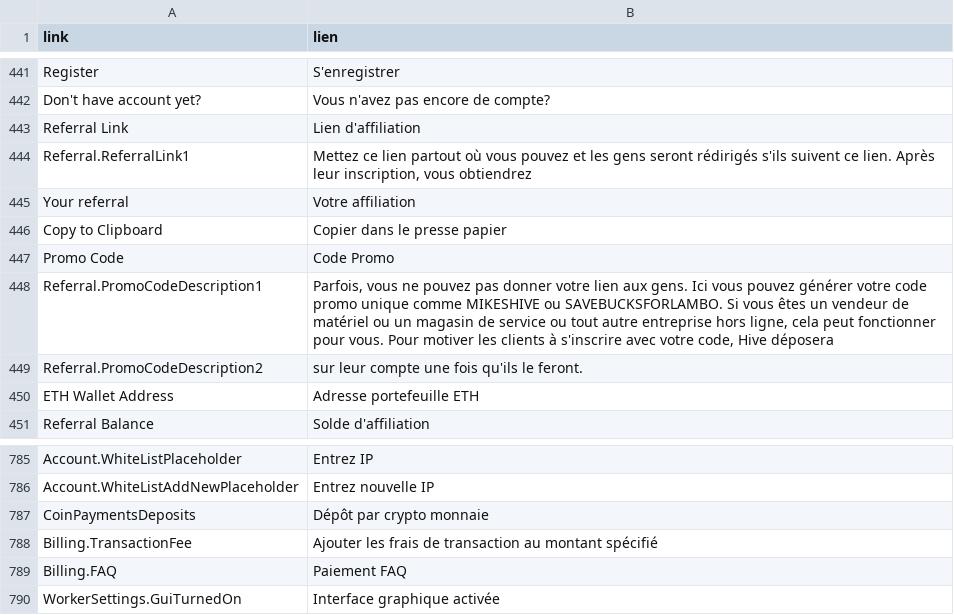
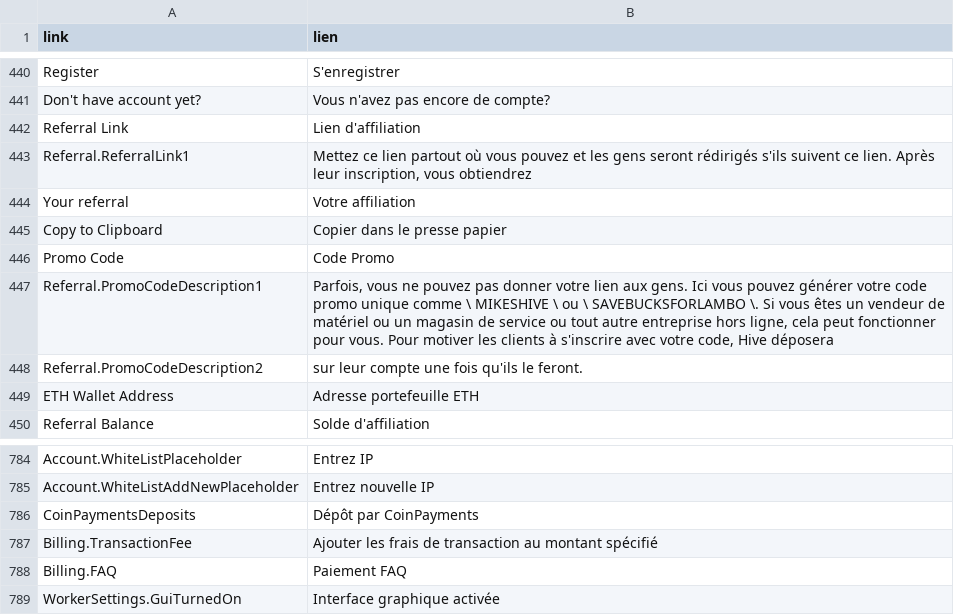
Before and after one commit to minershive/hive-i18n, a CSV file: fr.csv, drawn as a sheet; only a part is shown, gaps mark what is left out; the diff covers the shown part only.

```diff
--- a/fr.csv
+++ b/fr.csv
@@ -447,3 +446,3 @@
 "Promo Code","Code Promo"
-"Referral.PromoCodeDescription1","Parfois, vous ne pouvez pas donner votre lien aux gens. Ici vous pouvez générer votre code promo unique comme MIKESHIVE ou SAVEBUCKSFORLAMBO. Si vous êtes un vendeur de matériel ou un magasin de service ou tout autre entreprise hors ligne, cela peut fonctionner pour vous. Pour motiver les clients à s'inscrire avec votre code, Hive déposera"
+"Referral.PromoCodeDescription1","Parfois, vous ne pouvez pas donner votre lien aux gens. Ici vous pouvez générer votre code promo unique comme \ MIKESHIVE \ ou \ SAVEBUCKSFORLAMBO \. Si vous êtes un vendeur de matériel ou un magasin de service ou tout autre entreprise hors ligne, cela peut fonctionner pour vous. Pour motiver les clients à s'inscrire avec votre code, Hive déposera"
 "Referral.PromoCodeDescription2","sur leur compte une fois qu'ils le feront."
@@ -786,3 +785,3 @@
 "Account.WhiteListAddNewPlaceholder","Entrez nouvelle IP"
-"CoinPaymentsDeposits","Dépôt par crypto monnaie"
+"CoinPaymentsDeposits","Dépôt par CoinPayments"
 "Billing.TransactionFee","Ajouter les frais de transaction au montant spécifié"
```
Also changed, not shown: 21 added rows and 1 removed row elsewhere in this file.
